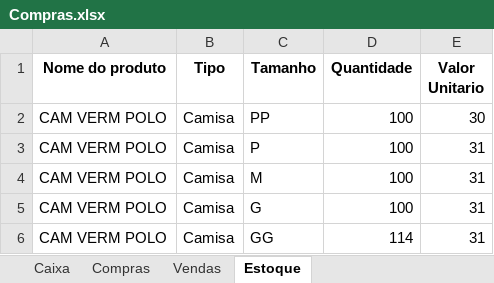
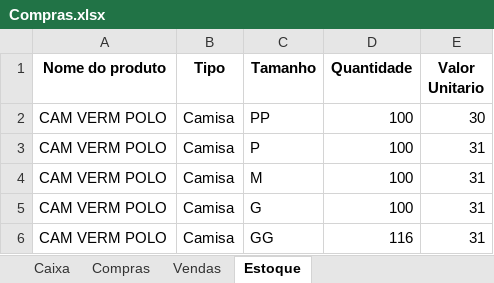
Before and after one commit to ViniciusWill/loja-roupa-py, an Excel workbook: Compras.xlsx, sheet Estoque, drawn as a sheet; values as stored, in another font and other column widths than the file's, no borders; the diff names each change by its address in the sheet, - before the commit and + after, or states it on an @@ line.

```diff
--- a/Compras.xlsx (sheet Estoque)
+++ b/Compras.xlsx (sheet Estoque)
-D6 (Quantidade): 114
+D6 (Quantidade): 116
```
Also changed, not shown: 1 other file.
